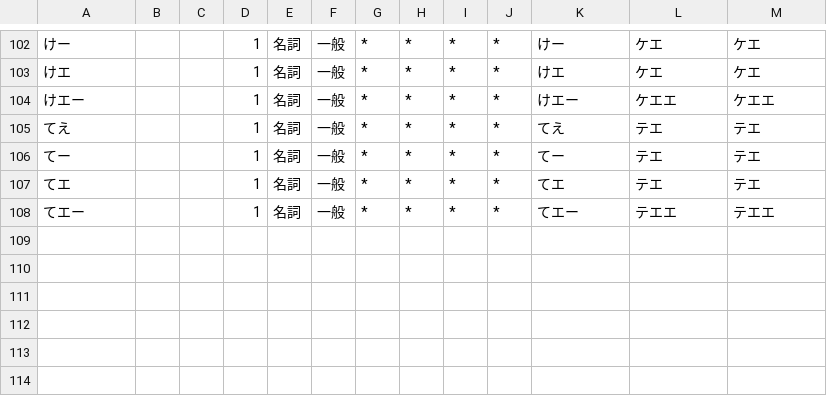
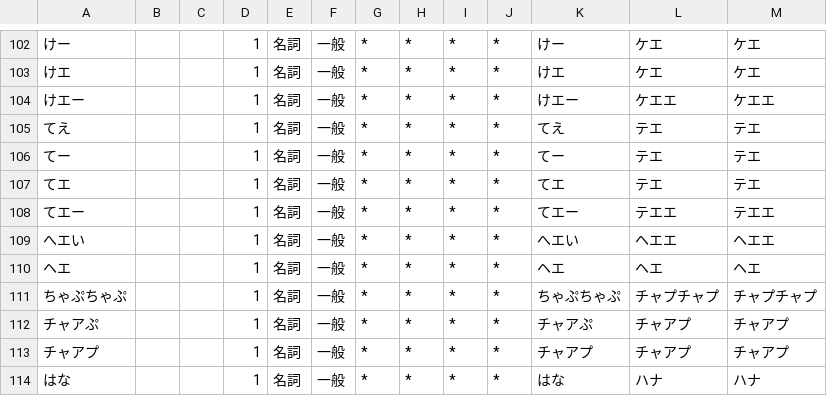
Before and after one commit to InuInu2022/KotoKanade, a CSV file: lib/userdic/userdict.csv, drawn as a sheet; only a part is shown, gaps mark what is left out.

Commit message:
fix: add `はな` to userdict

```diff
--- a/lib/userdic/userdict.csv
+++ b/lib/userdic/userdict.csv
@@ -108 +108,7 @@
 てエー,,,1,名詞,一般,*,*,*,*,てエー,テエエ,テエエ
+へエい,,,1,名詞,一般,*,*,*,*,へエい,ヘエエ,ヘエエ
+ヘエ,,,1,名詞,一般,*,*,*,*,ヘエ,ヘエ,ヘエ
+ちゃぷちゃぷ,,,1,名詞,一般,*,*,*,*,ちゃぷちゃぷ,チャプチャプ,チャプチャプ
+チャアぷ,,,1,名詞,一般,*,*,*,*,チャアぷ,チャアプ,チャアプ
+チャアプ,,,1,名詞,一般,*,*,*,*,チャアプ,チャアプ,チャアプ
+はな,,,1,名詞,一般,*,*,*,*,はな,ハナ,ハナ
```
Also changed, not shown: 1 other file.
